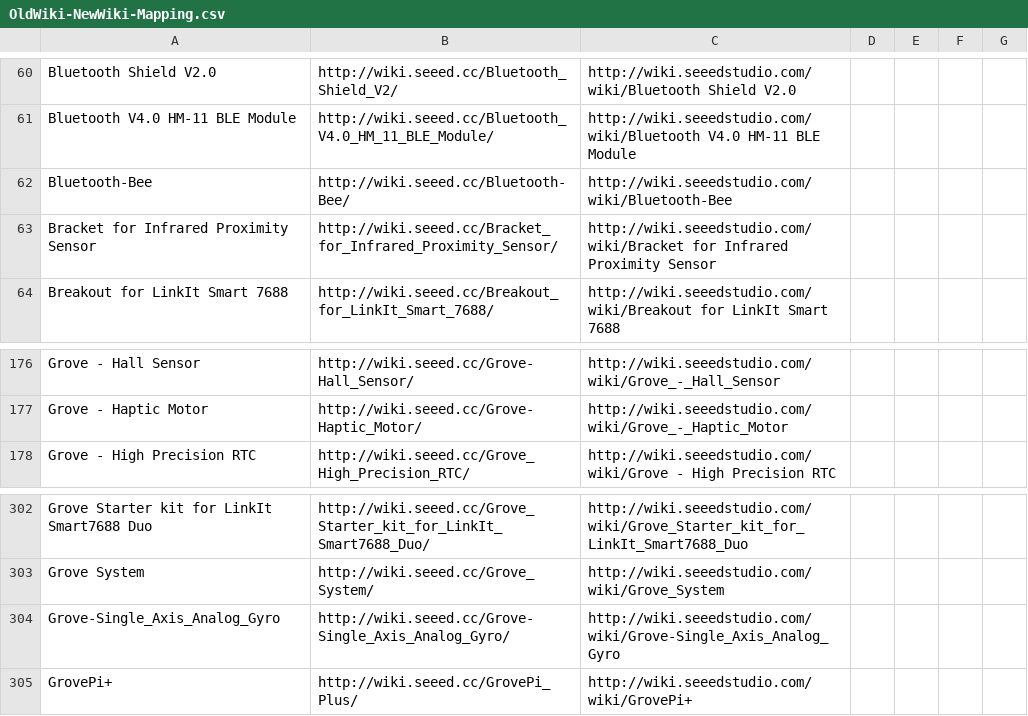
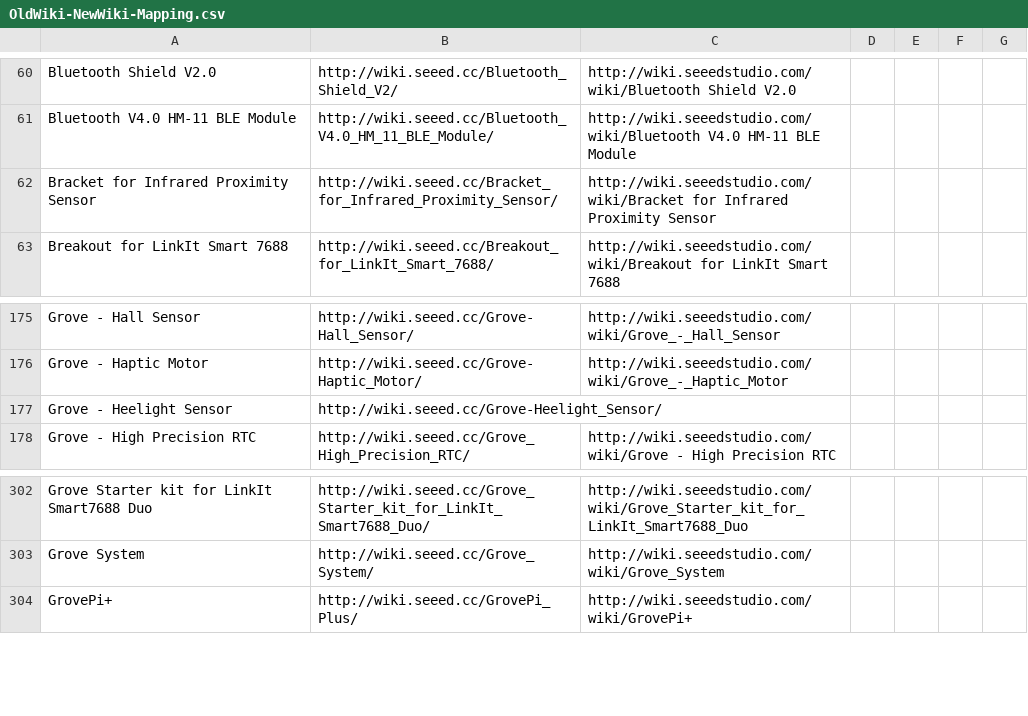
Before and after one commit to SeeedDocument/Seeed-WiKi, a CSV file: OldWiki-NewWiki-Mapping.csv, drawn as a sheet; only a part is shown, gaps mark what is left out; removed rows and columns are numbered as before the commit, all else as after; the diff names each change by its address in the sheet, - before the commit and + after, or states it on an @@ line.

```diff
--- a/OldWiki-NewWiki-Mapping.csv
+++ b/OldWiki-NewWiki-Mapping.csv
-row 62: Bluetooth-Bee | http://wiki.seeed.cc/Bluetooth-Bee/ | http://wiki.seeedstudio.com/wiki/Bluetooth-Bee
+row 177: Grove - Heelight Sensor | http://wiki.seeed.cc/Grove-Heelight_Sensor/
-row 304: Grove-Single_Axis_Analog_Gyro | http://wiki.seeed.cc/Grove-Single_Axis_Analog_Gyro/ | http://wiki.seeedstudio.com/wiki/Grove-Single_Axis_Analog_Gyro
```
Also changed, not shown: 2 other files.
